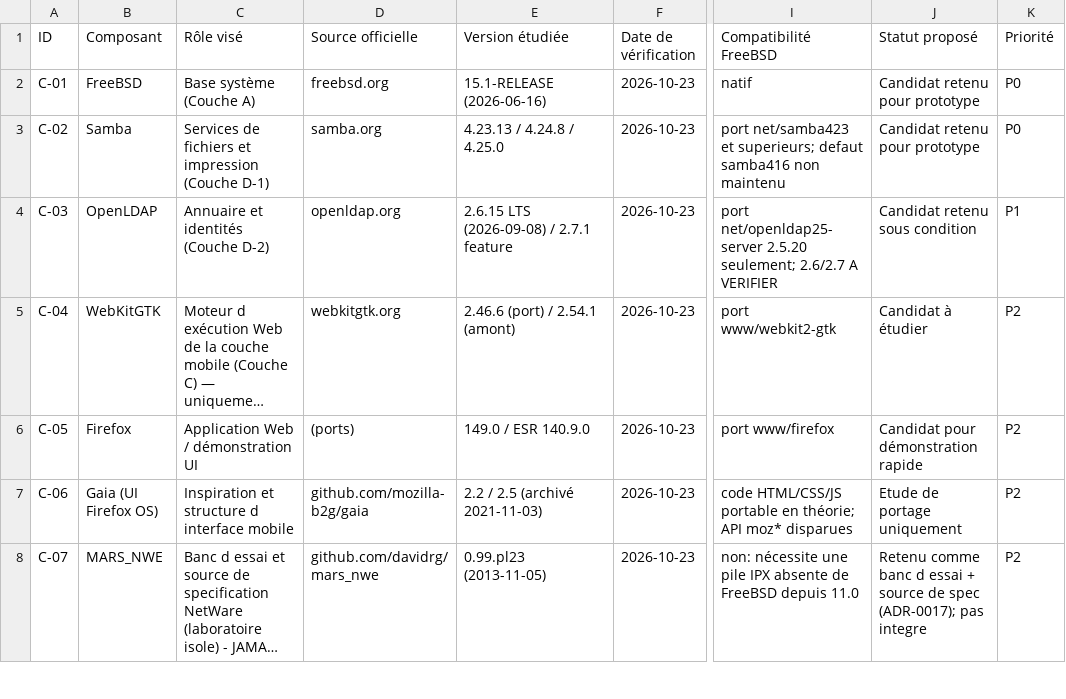
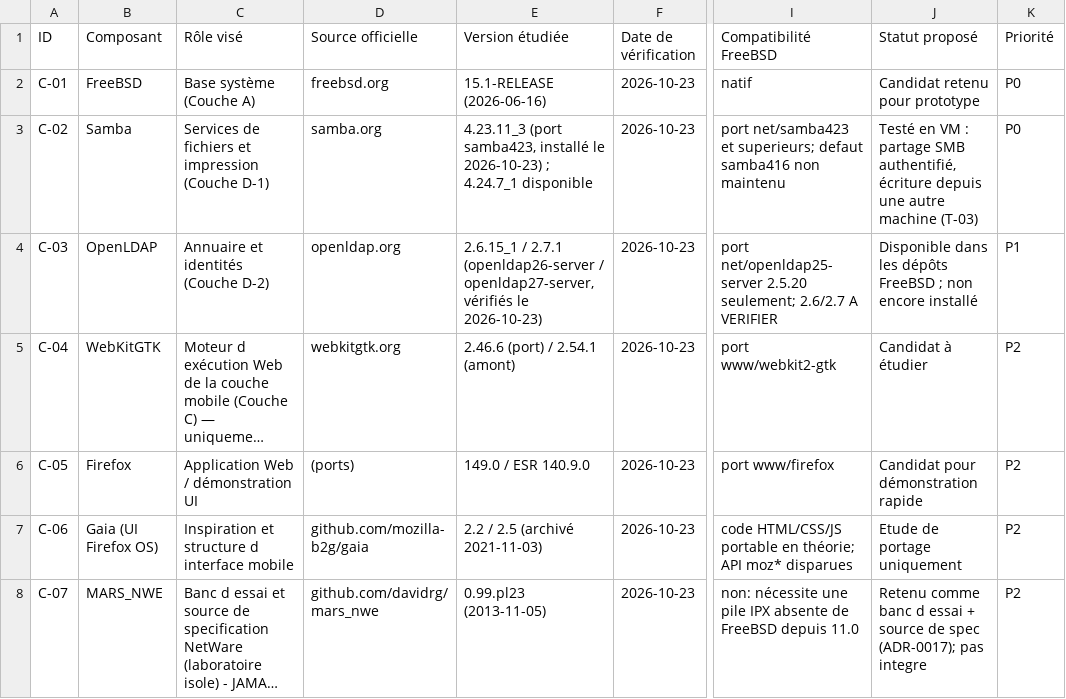
Before and after one commit to mlinux952-code/nexbsd, a CSV file: matrices/components.csv, drawn as a sheet; only a part is shown, gaps mark what is left out; long unchanged cells end in …; the diff names each change by its address in the sheet, - before the commit and + after, or states it on an @@ line.

```diff
--- a/matrices/components.csv
+++ b/matrices/components.csv
-E3 (Version étudiée): 4.23.13 / 4.24.8 / 4.25.0
+E3 (Version étudiée): 4.23.11_3 (port samba423, installé le 2026-10-23) ; 4.24.7_1 disponible
-J3 (Statut proposé): Candidat retenu pour prototype
+J3 (Statut proposé): Testé en VM : partage SMB authentifié, écriture depuis une autre machine (T-03)
-E4 (Version étudiée): 2.6.15 LTS (2026-09-08) / 2.7.1 feature
+E4 (Version étudiée): 2.6.15_1 / 2.7.1 (openldap26-server / openldap27-server, vérifiés le 2026-10-23)
-J4 (Statut proposé): Candidat retenu sous condition
+J4 (Statut proposé): Disponible dans les dépôts FreeBSD ; non encore installé
```
Also changed, not shown: matrices/compatibilite.csv, 6 other files.
